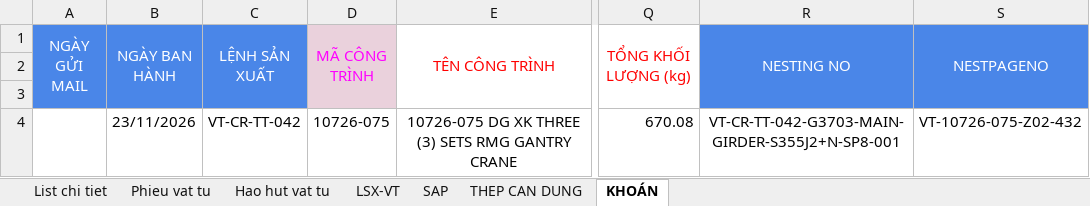
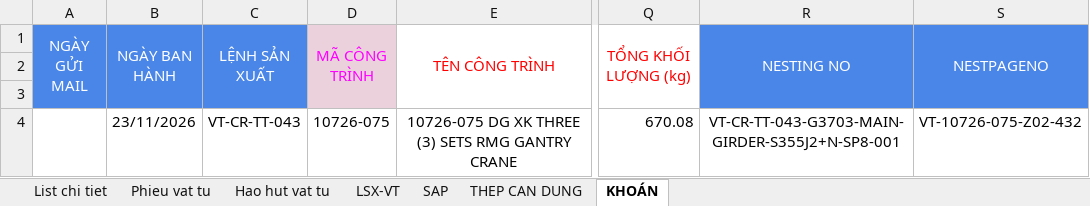
Before and after one commit to phucpt-hub/DDC-Shipyard, an Excel workbook: du_lieu/3_NESTING/VT-CR-TT-043.xlsx, sheet KHOÁN, drawn as a sheet; only a part is shown, gaps mark what is left out; values as stored, in another font and other column widths than the file's, no borders; the diff names each change by its address in the sheet, - before the commit and + after, or states it on an @@ line.

```diff
--- a/du_lieu/3_NESTING/VT-CR-TT-043.xlsx (sheet KHOÁN)
+++ b/du_lieu/3_NESTING/VT-CR-TT-043.xlsx (sheet KHOÁN)
-C4 (LỆNH SẢN XUẤT): VT-CR-TT-042
+C4 (LỆNH SẢN XUẤT): VT-CR-TT-043
-R4 (NESTING NO): VT-CR-TT-042-G3703-MAIN-GIRDER-S355J2+N-SP8-001
+R4 (NESTING NO): VT-CR-TT-043-G3703-MAIN-GIRDER-S355J2+N-SP8-001
```
Also changed, not shown: sheet Hao hut vat tu, sheet Phieu vat tu, sheet LSX-VT, sheet SAP, sheet List chi tiet, sheet THEP CAN DUNG.
